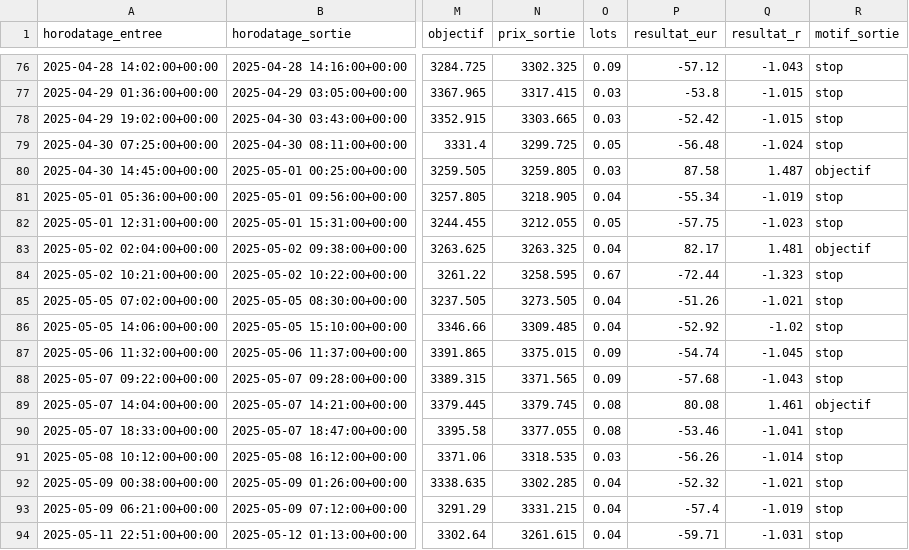
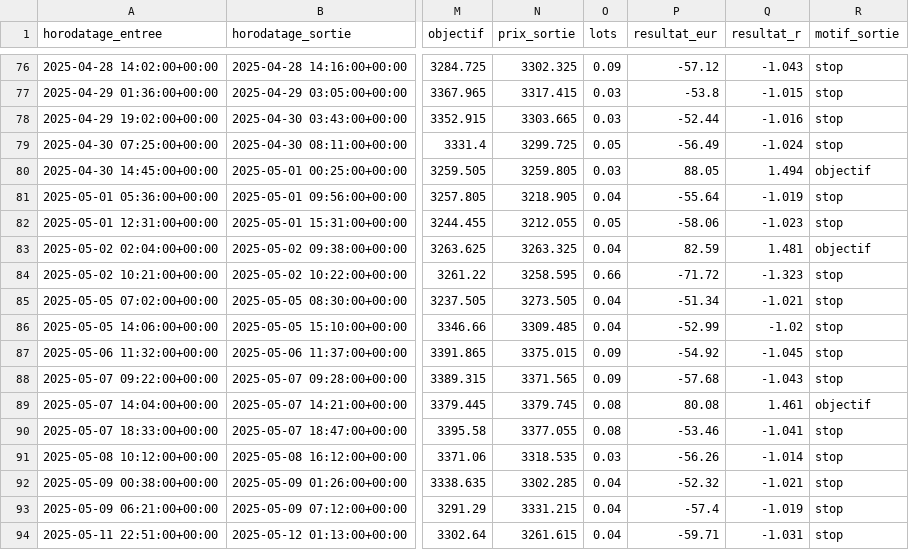
Before and after one commit to billeleonard1011-max/Trading_Fondamental_Quantique_Crytpo, a CSV file: reports/backtest/trades_B_ratio_1.5.csv, drawn as a sheet; only a part is shown, gaps mark what is left out; the diff names each change by its address in the sheet, - before the commit and + after, or states it on an @@ line.

```diff
--- a/reports/backtest/trades_B_ratio_1.5.csv
+++ b/reports/backtest/trades_B_ratio_1.5.csv
-P78 (resultat_eur): -52.42
+P78 (resultat_eur): -52.44
-Q78 (resultat_r): -1.015
+Q78 (resultat_r): -1.016
-P79 (resultat_eur): -56.48
+P79 (resultat_eur): -56.49
-P80 (resultat_eur): 87.58
+P80 (resultat_eur): 88.05
-Q80 (resultat_r): 1.487
+Q80 (resultat_r): 1.494
-P81 (resultat_eur): -55.34
+P81 (resultat_eur): -55.64
-P82 (resultat_eur): -57.75
+P82 (resultat_eur): -58.06
-P83 (resultat_eur): 82.17
+P83 (resultat_eur): 82.59
-O84 (lots): 0.67
+O84 (lots): 0.66
-P84 (resultat_eur): -72.44
+P84 (resultat_eur): -71.72
-P85 (resultat_eur): -51.26
+P85 (resultat_eur): -51.34
-P86 (resultat_eur): -52.92
+P86 (resultat_eur): -52.99
-P87 (resultat_eur): -54.74
+P87 (resultat_eur): -54.92
```
Also changed, not shown: reports/backtest/trades_A_structurel.csv, reports/backtest/trades_B_ratio_2.csv, 7 other files.
